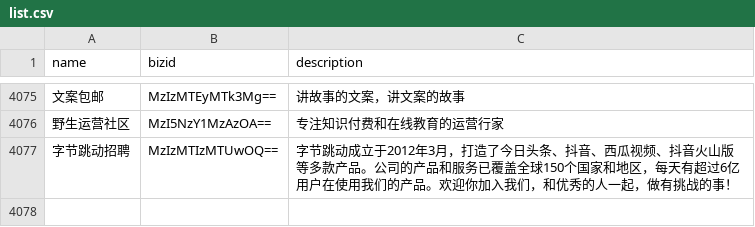
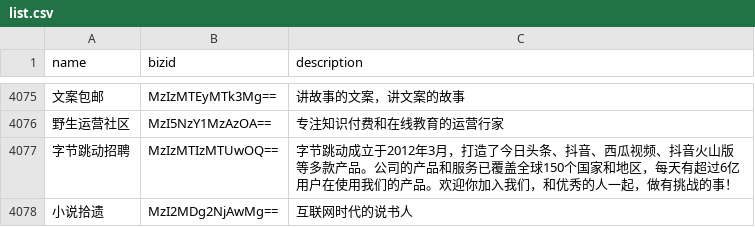
Before and after one commit to hellodword/wechat-feeds, a CSV file: list.csv, drawn as a sheet; only a part is shown, gaps mark what is left out; the diff names each change by its address in the sheet, - before the commit and + after, or states it on an @@ line.

Commit message:
新增：小说拾遗

```diff
--- a/list.csv
+++ b/list.csv
+row 4078: 小说拾遗 | MzI2MDg2NjAwMg== | 互联网时代的说书人
```
